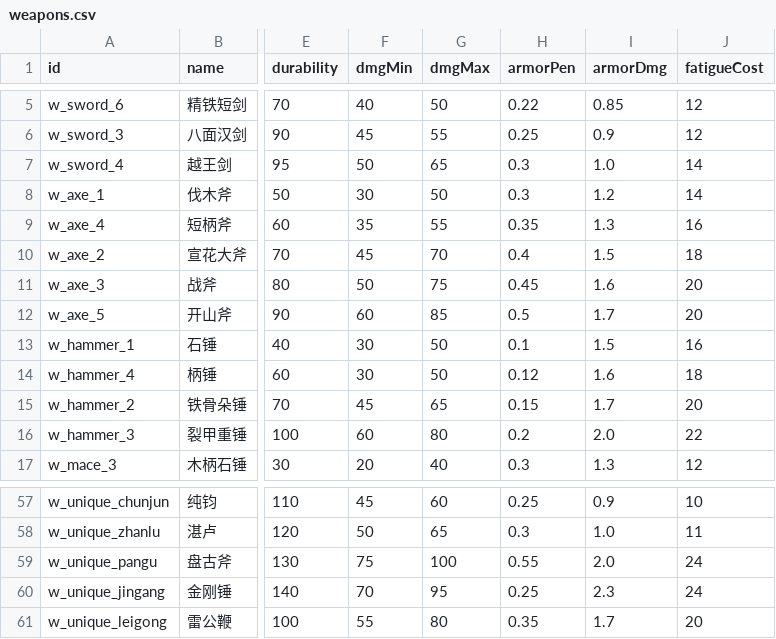
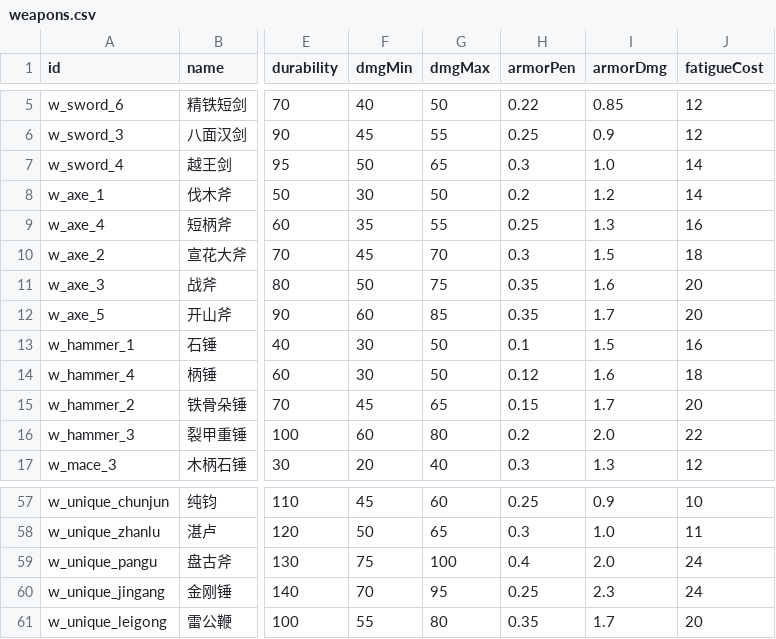
Before and after one commit to Fater666/QingBrother, a CSV file: csv/weapons.csv, drawn as a sheet; only a part is shown, gaps mark what is left out; the diff names each change by its address in the sheet, - before the commit and + after, or states it on an @@ line.

```diff
--- a/csv/weapons.csv
+++ b/csv/weapons.csv
-H8 (armorPen): 0.3
+H8 (armorPen): 0.2
-H9 (armorPen): 0.35
+H9 (armorPen): 0.25
-H10 (armorPen): 0.4
+H10 (armorPen): 0.3
-H11 (armorPen): 0.45
+H11 (armorPen): 0.35
-H12 (armorPen): 0.5
+H12 (armorPen): 0.35
-H59 (armorPen): 0.55
+H59 (armorPen): 0.4
```
Also changed, not shown: 4 other files.
